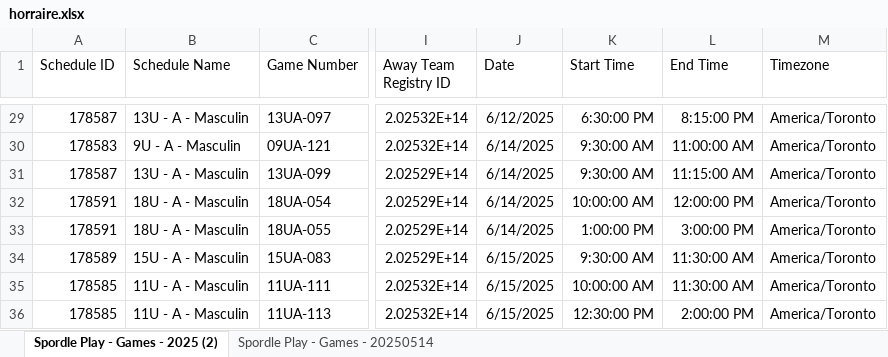
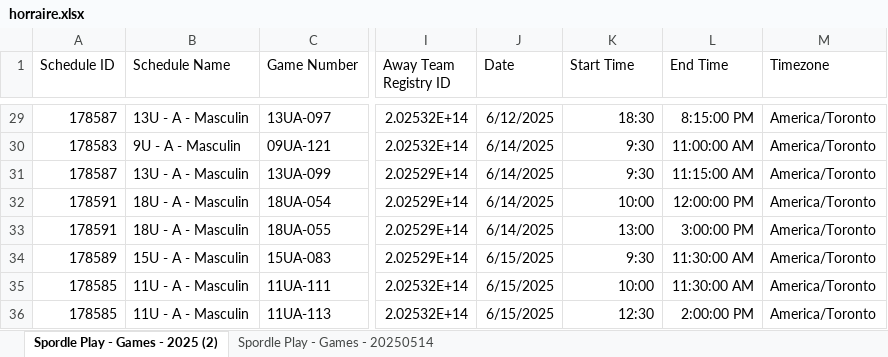
Before and after one commit to gunadeau/ABCO_Automate, an Excel workbook: horraire.xlsx, sheet Spordle Play - Games - 2025 (2), drawn as a sheet; only a part is shown, gaps mark what is left out; values as stored, in another font and other column widths than the file's, no borders; table styles not drawn; the diff covers the shown part only; the diff names each change by its address in the sheet, - before the commit and + after, or states it on an @@ line.

```diff
--- a/horraire.xlsx (sheet Spordle Play - Games - 2025 (2))
+++ b/horraire.xlsx (sheet Spordle Play - Games - 2025 (2))
-K29 (Start Time): 6:30:00 PM
+K29 (Start Time): 18:30
-K30:K31 (Start Time): 9:30:00 AM
+K30:K31 (Start Time): 9:30
-K32 (Start Time): 10:00:00 AM
+K32 (Start Time): 10:00
-K33 (Start Time): 1:00:00 PM
+K33 (Start Time): 13:00
-K34 (Start Time): 9:30:00 AM
+K34 (Start Time): 9:30
-K35 (Start Time): 10:00:00 AM
+K35 (Start Time): 10:00
-K36 (Start Time): 12:30:00 PM
+K36 (Start Time): 12:30
```
Also changed, not shown: 27 edited cells elsewhere in this sheet.
